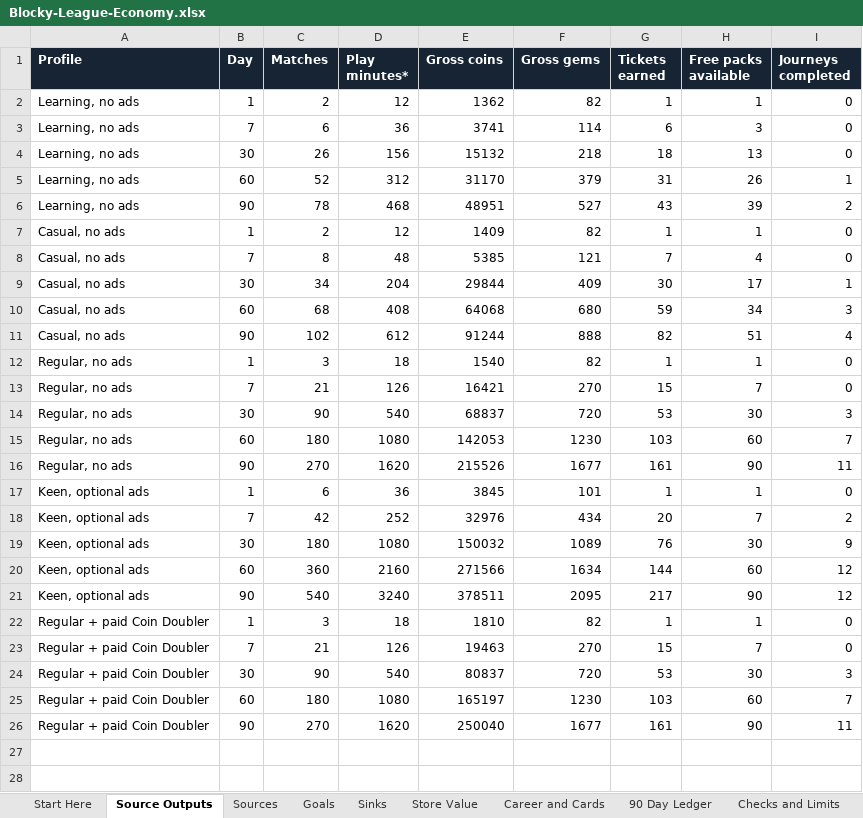
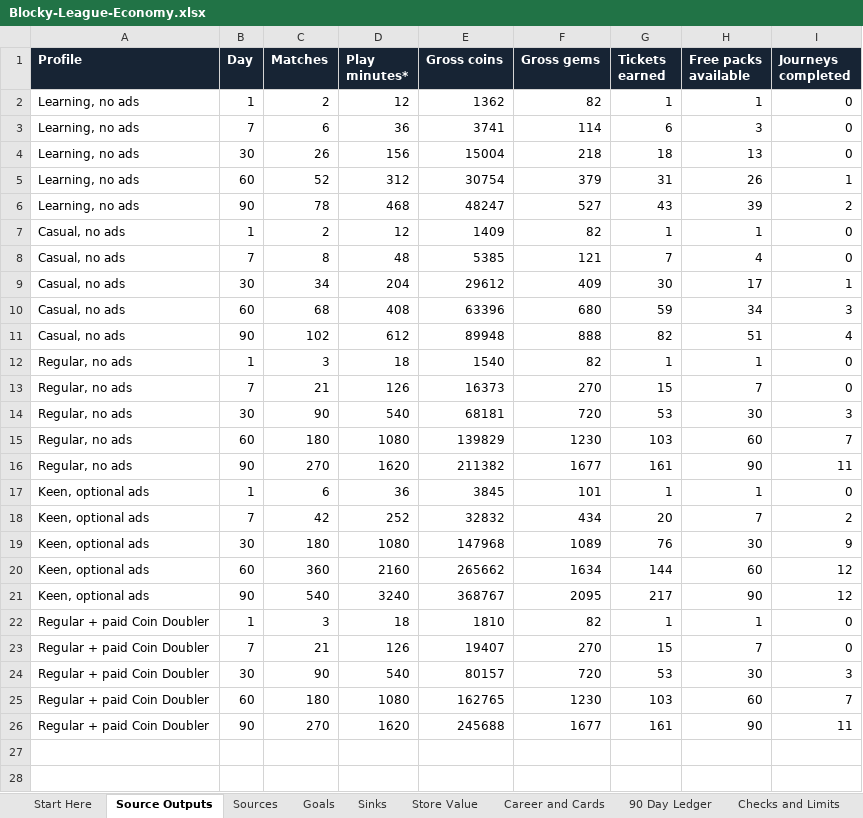
Before and after one commit to iSharaf6/blocky-league, an Excel workbook: docs/economy/Blocky-League-Economy.xlsx, sheet Source Outputs, drawn as a sheet; only a part is shown; values as stored, in another font and other column widths than the file's, no borders; the diff names each change by its address in the sheet, - before the commit and + after, or states it on an @@ line.

```diff
--- a/docs/economy/Blocky-League-Economy.xlsx (sheet Source Outputs)
+++ b/docs/economy/Blocky-League-Economy.xlsx (sheet Source Outputs)
-E4 (Gross coins): 15132
+E4 (Gross coins): 15004
-E5 (Gross coins): 31170
+E5 (Gross coins): 30754
-E6 (Gross coins): 48951
+E6 (Gross coins): 48247
-E9 (Gross coins): 29844
+E9 (Gross coins): 29612
-E10 (Gross coins): 64068
+E10 (Gross coins): 63396
-E11 (Gross coins): 91244
+E11 (Gross coins): 89948
-E13 (Gross coins): 16421
+E13 (Gross coins): 16373
-E14 (Gross coins): 68837
+E14 (Gross coins): 68181
-E15 (Gross coins): 142053
+E15 (Gross coins): 139829
-E16 (Gross coins): 215526
+E16 (Gross coins): 211382
-E18 (Gross coins): 32976
+E18 (Gross coins): 32832
-E19 (Gross coins): 150032
+E19 (Gross coins): 147968
-E20 (Gross coins): 271566
+E20 (Gross coins): 265662
-E21 (Gross coins): 378511
+E21 (Gross coins): 368767
-E23 (Gross coins): 19463
+E23 (Gross coins): 19407
-E24 (Gross coins): 80837
+E24 (Gross coins): 80157
-E25 (Gross coins): 165197
+E25 (Gross coins): 162765
-E26 (Gross coins): 250040
+E26 (Gross coins): 245688
```
Also changed, not shown: sheet 90 Day Ledger, sheet Club Income, sheet Coming Back, sheet Portal, sheet Goals, sheet Start Here, 3 more sheets, other sheet tabs, charts or pictures, 25 other files.
